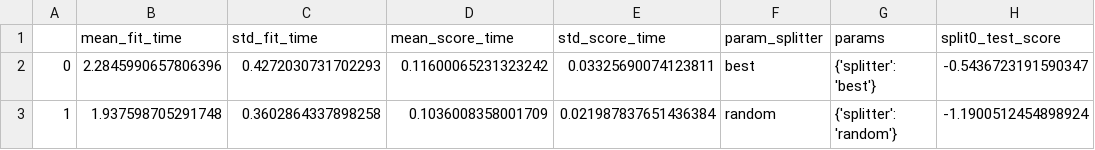
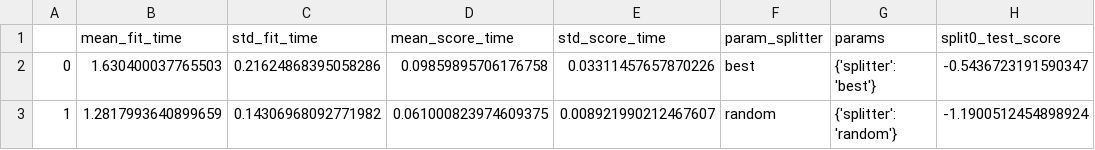
Before and after one commit to brunno-oliveira/b3-invest, a CSV file: package/models/decision_tree_regressor/gs_results.csv, drawn as a sheet; only a part is shown; the diff names each change by its address in the sheet, - before the commit and + after, or states it on an @@ line.

```diff
--- a/package/models/decision_tree_regressor/gs_results.csv
+++ b/package/models/decision_tree_regressor/gs_results.csv
-B2 (mean_fit_time): 2.2845990657806396
+B2 (mean_fit_time): 1.630400037765503
-C2 (std_fit_time): 0.4272030731702293
+C2 (std_fit_time): 0.21624868395058286
-D2 (mean_score_time): 0.11600065231323242
+D2 (mean_score_time): 0.09859895706176758
-E2 (std_score_time): 0.03325690074123811
+E2 (std_score_time): 0.03311457657870226
-B3 (mean_fit_time): 1.937598705291748
+B3 (mean_fit_time): 1.2817993640899659
-C3 (std_fit_time): 0.3602864337898258
+C3 (std_fit_time): 0.14306968092771982
-D3 (mean_score_time): 0.1036008358001709
+D3 (mean_score_time): 0.061000823974609375
-E3 (std_score_time): 0.021987837651436384
+E3 (std_score_time): 0.008921990212467607
```
Also changed, not shown: 7 other files.
